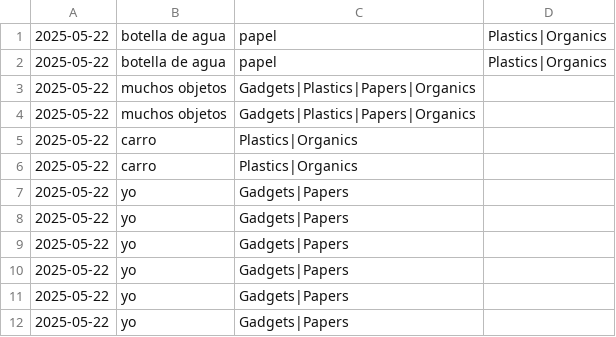
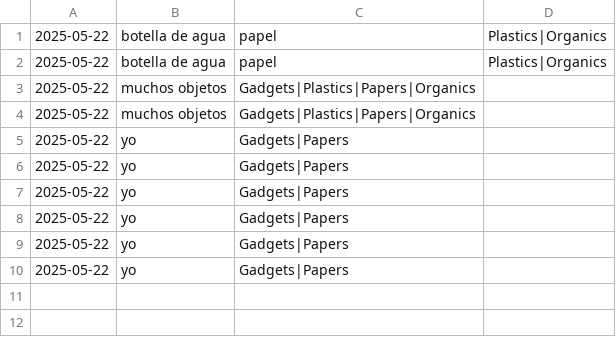
Before and after one commit to RobertMPD/SmartWasteBin, a CSV file: products.csv, drawn as a sheet; the diff names each change by its address in the sheet, - before the commit and + after, or states it on an @@ line.

```diff
--- a/products.csv
+++ b/products.csv
-row 5: 2025-05-22 | carro | Plastics|Organics
-row 6: 2025-05-22 | carro | Plastics|Organics
```
Also changed, not shown: users.csv, 4 other files.
